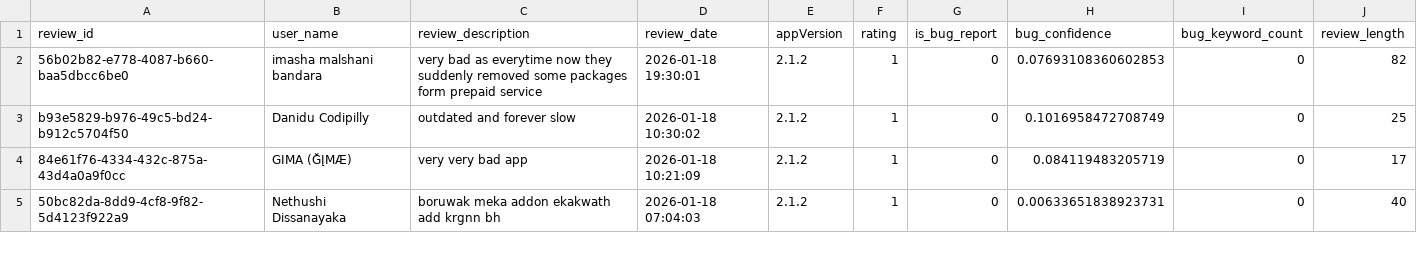
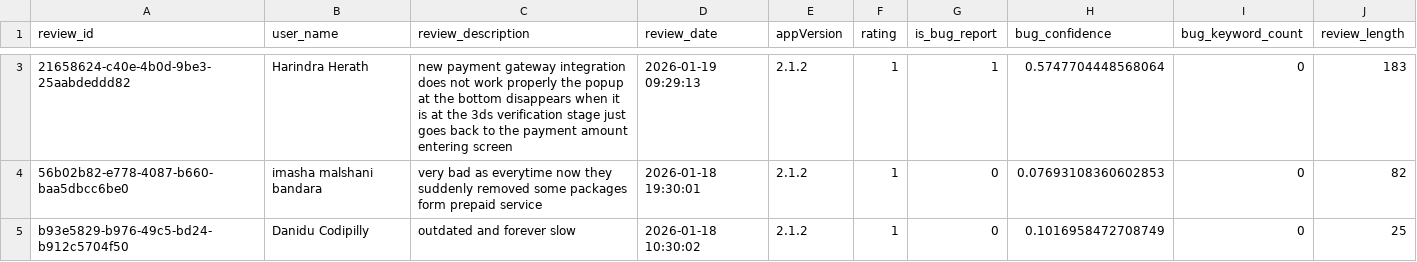
Before and after one commit to Team-SLT/slt-bug-analytics-dashboard, a CSV file: data/bug_predictions.csv, drawn as a sheet; only a part is shown, gaps mark what is left out; the shorter side is filled out with more unchanged rows; the diff covers the shown part only; the diff names each change by its address in the sheet, - before the commit and + after, or states it on an @@ line.

```diff
--- a/data/bug_predictions.csv
+++ b/data/bug_predictions.csv
+row 3: 21658624-c40e-4b0d-9be3-25aabdeddd82 | Harindra Herath | new payment gateway integration does not work properly the popup at the bottom disappears when it is at the 3ds verification stage just goes back to the payment amount entering screen | 2026-01-19 09:29:13 | 2.1.2 | 1 | 1 | 0.5747704448568064 | 0 | 183
```
Also changed, not shown: 1 added row and 14 edited cells elsewhere in this file, data/categorized_bugs.csv, data/developer_bug_summaries.csv, 4 other files.
